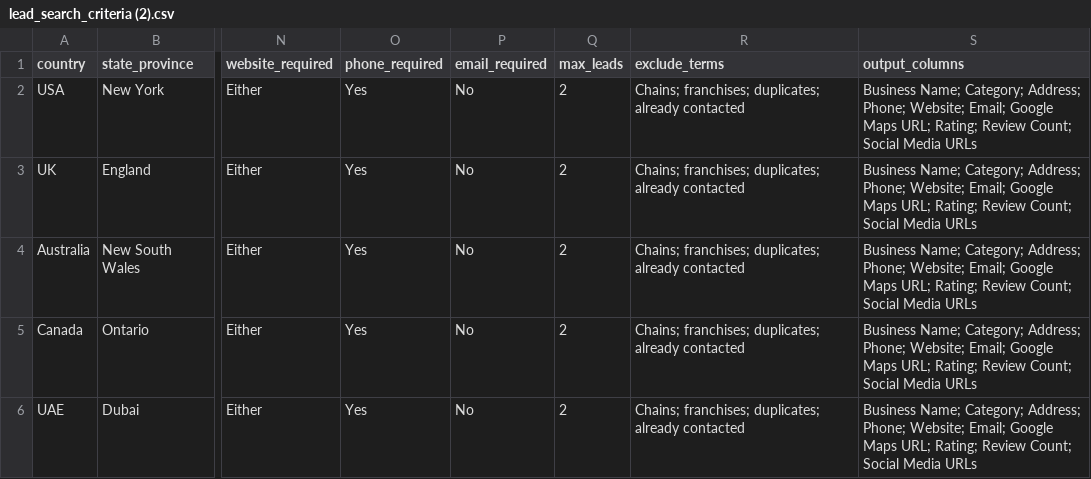
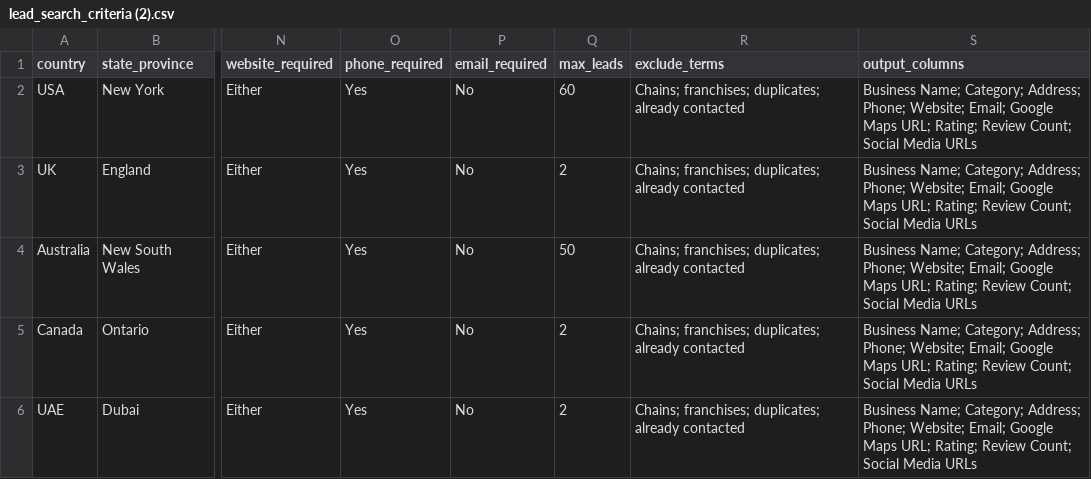
Before and after one commit to sanjay200k/Python_Lead_Generation, a CSV file: Main_project/lead scaping data/lead_search_criteria (2).csv, drawn as a sheet; only a part is shown, gaps mark what is left out; the diff names each change by its address in the sheet, - before the commit and + after, or states it on an @@ line.

```diff
--- a/Main_project/lead scaping data/lead_search_criteria (2).csv
+++ b/Main_project/lead scaping data/lead_search_criteria (2).csv
-Q2 (max_leads): 2
+Q2 (max_leads): 60
-Q4 (max_leads): 2
+Q4 (max_leads): 50
```
Also changed, not shown: 21 other files.
